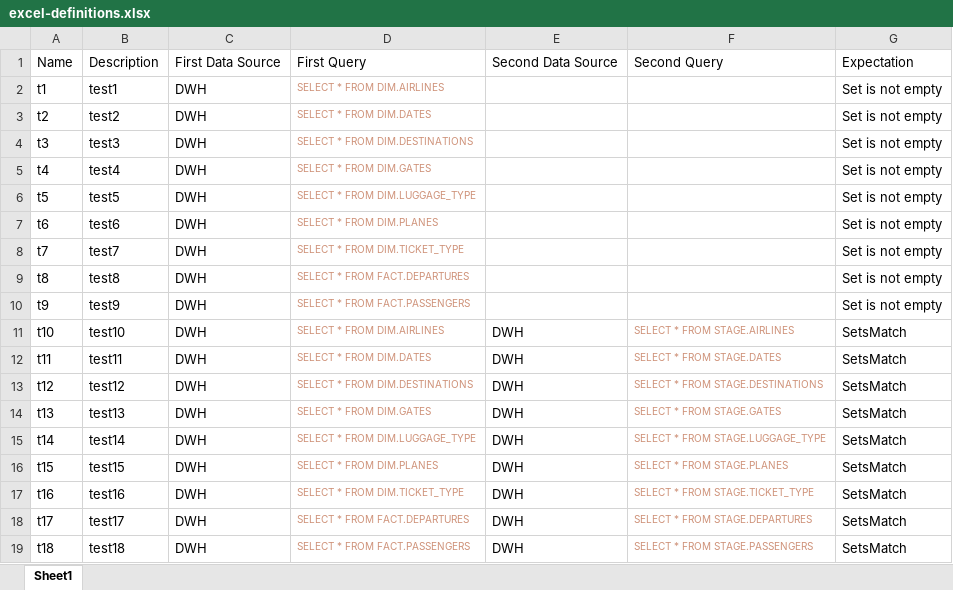
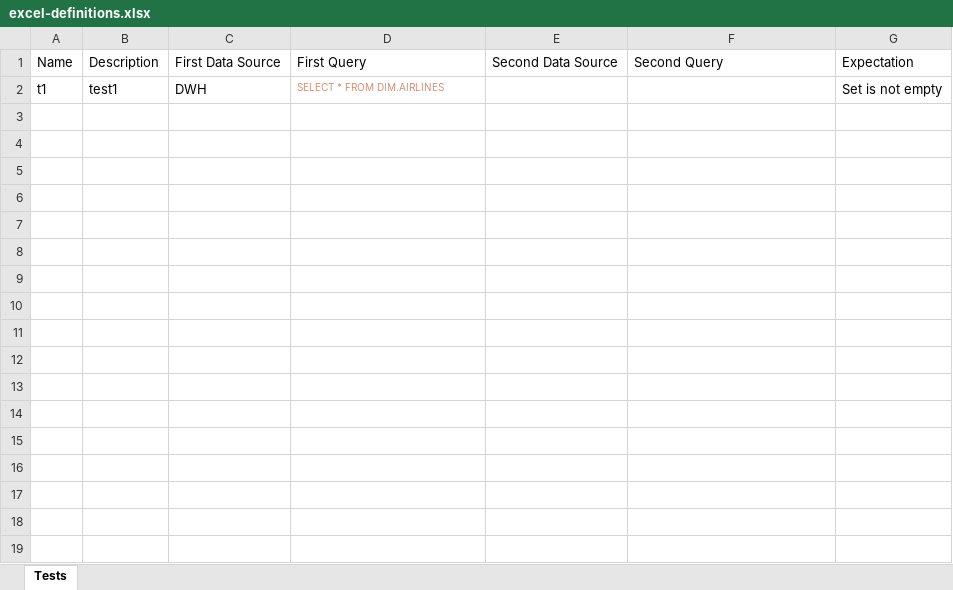
Before and after one commit to data-smartly/cat, an Excel workbook: cat-examples/excel/excel-definitions.xlsx, sheet Tests, drawn as a sheet; values as stored, in another font and other column widths than the file's, no borders; table styles not drawn; the diff names each change by its address in the sheet, - before the commit and + after, or states it on an @@ line.

```diff
--- a/cat-examples/excel/excel-definitions.xlsx (sheet Tests)
+++ b/cat-examples/excel/excel-definitions.xlsx (sheet Tests)
-sheet tab: Sheet1
+sheet tab: Tests
-row 3: t2 | test2 | DWH | SELECT * FROM DIM.DATES |  |  | Set is not empty
-row 4: t3 | test3 | DWH | SELECT * FROM DIM.DESTINATIONS |  |  | Set is not empty
-row 5: t4 | test4 | DWH | SELECT * FROM DIM.GATES |  |  | Set is not empty
-row 6: t5 | test5 | DWH | SELECT * FROM DIM.LUGGAGE_TYPE |  |  | Set is not empty
-row 7: t6 | test6 | DWH | SELECT * FROM DIM.PLANES |  |  | Set is not empty
-row 8: t7 | test7 | DWH | SELECT * FROM DIM.TICKET_TYPE |  |  | Set is not empty
-row 9: t8 | test8 | DWH | SELECT * FROM FACT.DEPARTURES |  |  | Set is not empty
-row 10: t9 | test9 | DWH | SELECT * FROM FACT.PASSENGERS |  |  | Set is not empty
-row 11: t10 | test10 | DWH | SELECT * FROM DIM.AIRLINES | DWH | SELECT * FROM STAGE.AIRLINES | SetsMatch
-row 12: t11 | test11 | DWH | SELECT * FROM DIM.DATES | DWH | SELECT * FROM STAGE.DATES | SetsMatch
-row 13: t12 | test12 | DWH | SELECT * FROM DIM.DESTINATIONS | DWH | SELECT * FROM STAGE.DESTINATIONS | SetsMatch
-row 14: t13 | test13 | DWH | SELECT * FROM DIM.GATES | DWH | SELECT * FROM STAGE.GATES | SetsMatch
-row 15: t14 | test14 | DWH | SELECT * FROM DIM.LUGGAGE_TYPE | DWH | SELECT * FROM STAGE.LUGGAGE_TYPE | SetsMatch
-row 16: t15 | test15 | DWH | SELECT * FROM DIM.PLANES | DWH | SELECT * FROM STAGE.PLANES | SetsMatch
-row 17: t16 | test16 | DWH | SELECT * FROM DIM.TICKET_TYPE | DWH | SELECT * FROM STAGE.TICKET_TYPE | SetsMatch
-row 18: t17 | test17 | DWH | SELECT * FROM FACT.DEPARTURES | DWH | SELECT * FROM STAGE.DEPARTURES | SetsMatch
-row 19: t18 | test18 | DWH | SELECT * FROM FACT.PASSENGERS | DWH | SELECT * FROM STAGE.PASSENGERS | SetsMatch
```
Also changed, not shown: 5 other files.
